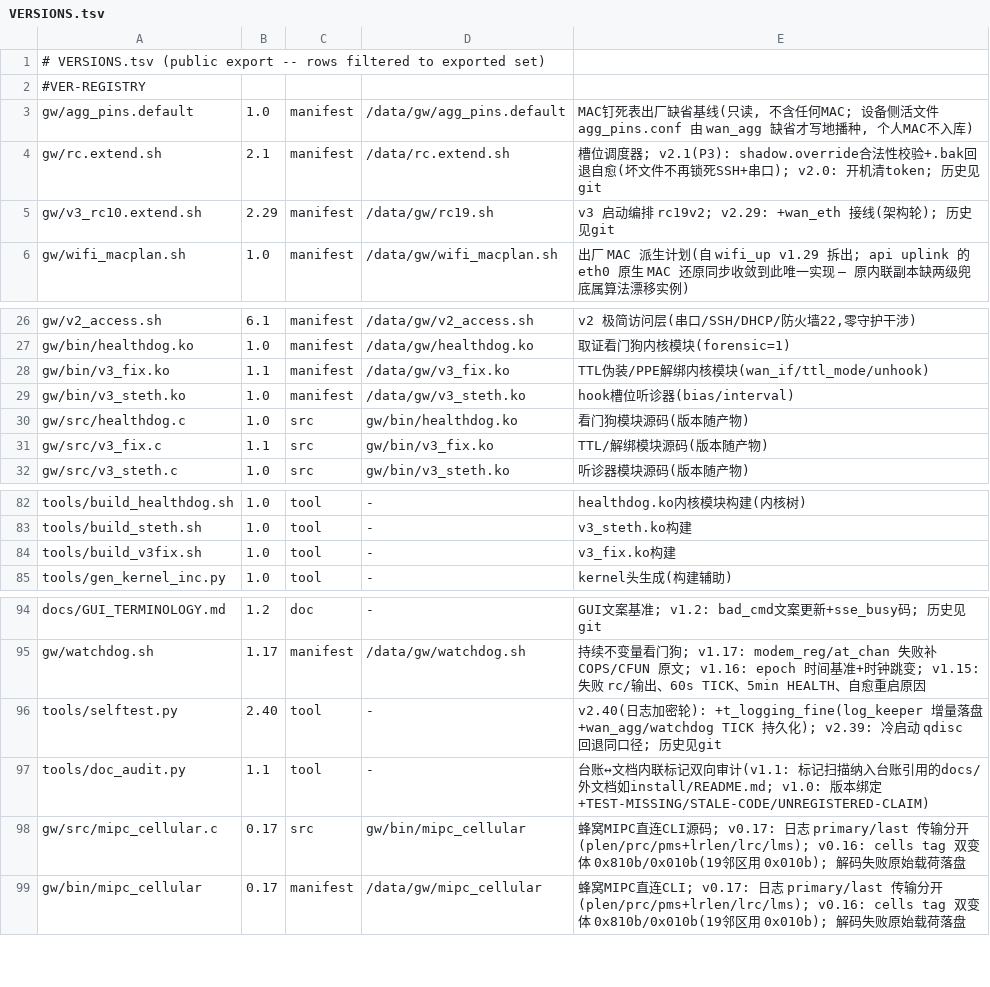
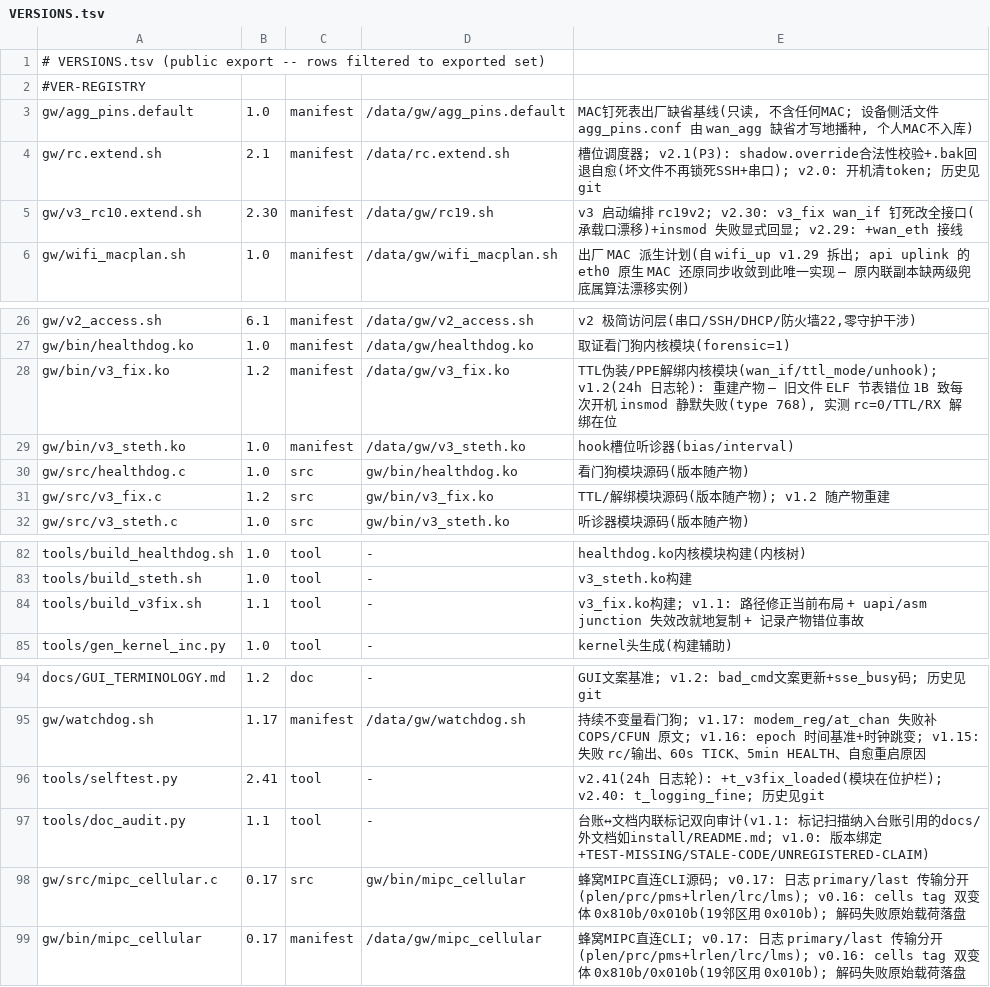
Before and after one commit to chr431/fiberhome-lg6151m, a TSV file: tools/VERSIONS.tsv, drawn as a sheet; only a part is shown, gaps mark what is left out.

```diff
--- a/tools/VERSIONS.tsv
+++ b/tools/VERSIONS.tsv
@@ -4,3 +4,3 @@ gw/agg_pins.default	1.0	manifest	/data/gw/agg_pins.default	MAC钉死表出厂缺
 gw/rc.extend.sh	2.1	manifest	/data/rc.extend.sh	槽位调度器; v2.1(P3): shadow.override合法性校验+.bak回退自愈(坏文件不再锁死SSH+串口); v2.0: 开机清token; 历史见git
-gw/v3_rc10.extend.sh	2.29	manifest	/data/gw/rc19.sh	v3 启动编排 rc19v2; v2.29: +wan_eth 接线(架构轮); 历史见git
+gw/v3_rc10.extend.sh	2.30	manifest	/data/gw/rc19.sh	v3 启动编排 rc19v2; v2.30: v3_fix wan_if 钉死改全接口(承载口漂移)+insmod 失败显式回显; v2.29: +wan_eth 接线
 gw/wifi_macplan.sh	1.0	manifest	/data/gw/wifi_macplan.sh	出厂 MAC 派生计划(自 wifi_up v1.29 拆出; api uplink 的 eth0 原生 MAC 还原同步收敛到此唯一实现 — 原内联副本缺两级兜底属算法漂移实例)
@@ -27,6 +27,6 @@ gw/v2_access.sh	6.1	manifest	/data/gw/v2_access.sh	v2 极简访问层(串口/SSH
 gw/bin/healthdog.ko	1.0	manifest	/data/gw/healthdog.ko	取证看门狗内核模块(forensic=1)
-gw/bin/v3_fix.ko	1.1	manifest	/data/gw/v3_fix.ko	TTL伪装/PPE解绑内核模块(wan_if/ttl_mode/unhook)
+gw/bin/v3_fix.ko	1.2	manifest	/data/gw/v3_fix.ko	TTL伪装/PPE解绑内核模块(wan_if/ttl_mode/unhook); v1.2(24h 日志轮): 重建产物 — 旧文件 ELF 节表错位 1B 致每次开机 insmod 静默失败(type 768), 实测 rc=0/TTL/RX 解绑在位
 gw/bin/v3_steth.ko	1.0	manifest	/data/gw/v3_steth.ko	hook槽位听诊器(bias/interval)
 gw/src/healthdog.c	1.0	src	gw/bin/healthdog.ko	看门狗模块源码(版本随产物)
-gw/src/v3_fix.c	1.1	src	gw/bin/v3_fix.ko	TTL/解绑模块源码(版本随产物)
+gw/src/v3_fix.c	1.2	src	gw/bin/v3_fix.ko	TTL/解绑模块源码(版本随产物); v1.2 随产物重建
 gw/src/v3_steth.c	1.0	src	gw/bin/v3_steth.ko	听诊器模块源码(版本随产物)
@@ -83,3 +83,3 @@ tools/build_healthdog.sh	1.0	tool	-	healthdog.ko内核模块构建(内核树)
 tools/build_steth.sh	1.0	tool	-	v3_steth.ko构建
-tools/build_v3fix.sh	1.0	tool	-	v3_fix.ko构建
+tools/build_v3fix.sh	1.1	tool	-	v3_fix.ko构建; v1.1: 路径修正当前布局 + uapi/asm junction 失效改就地复制 + 记录产物错位事故
 tools/gen_kernel_inc.py	1.0	tool	-	kernel头生成(构建辅助)
@@ -95,3 +95,3 @@ docs/GUI_TERMINOLOGY.md	1.2	doc	-	GUI文案基准; v1.2: bad_cmd文案更新+sse
 gw/watchdog.sh	1.17	manifest	/data/gw/watchdog.sh	持续不变量看门狗; v1.17: modem_reg/at_chan 失败补 COPS/CFUN 原文; v1.16: epoch 时间基准+时钟跳变; v1.15: 失败 rc/输出、60s TICK、5min HEALTH、自愈重启原因
-tools/selftest.py	2.40	tool	-	v2.40(日志加密轮): +t_logging_fine(log_keeper 增量落盘+wan_agg/watchdog TICK 持久化); v2.39: 冷启动 qdisc 回退同口径; 历史见git
+tools/selftest.py	2.41	tool	-	v2.41(24h 日志轮): +t_v3fix_loaded(模块在位护栏); v2.40: t_logging_fine; 历史见git
 tools/doc_audit.py	1.1	tool	-	台账↔文档内联标记双向审计(v1.1: 标记扫描纳入台账引用的docs/外文档如install/README.md; v1.0: 版本绑定+TEST-MISSING/STALE-CODE/UNREGISTERED-CLAIM)
```
Also changed, not shown: docs/CONCLUSIONS.tsv, 6 other files.
